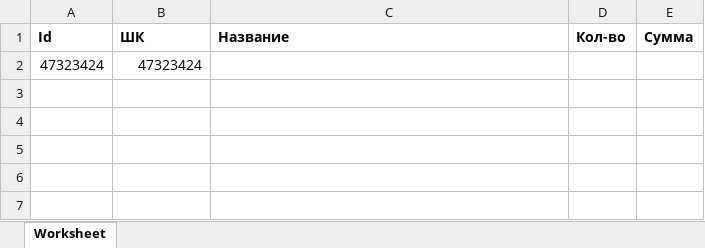
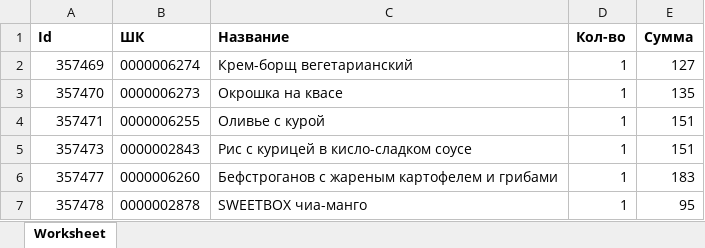
Before and after one commit to Blackbackofficial/Converter, an Excel workbook: hello.xlsx, sheet Worksheet, drawn as a sheet; values as stored, in another font and other column widths than the file's, no borders; removed rows and columns are numbered as before the commit, all else as after; the diff names each change by its address in the sheet, - before the commit and + after, or states it on an @@ line.

Commit message:
1)Json -> xlsx 2)Clean code

```diff
--- a/hello.xlsx (sheet Worksheet)
+++ b/hello.xlsx (sheet Worksheet)
-row 2: 47323424 | 47323424
+row 2: 357469 | 0000006274 | Крем-борщ вегетарианский | 1 | 127
+row 3: 357470 | 0000006273 | Окрошка на квасе | 1 | 135
+row 4: 357471 | 0000006255 | Оливье с курой | 1 | 151
+row 5: 357473 | 0000002843 | Рис с курицей в кисло-сладком соусе | 1 | 151
+row 6: 357477 | 0000006260 | Бефстроганов с жареным картофелем и грибами | 1 | 183
+row 7: 357478 | 0000002878 | SWEETBOX чиа-манго | 1 | 95
```
Also changed, not shown: 4 other files.
